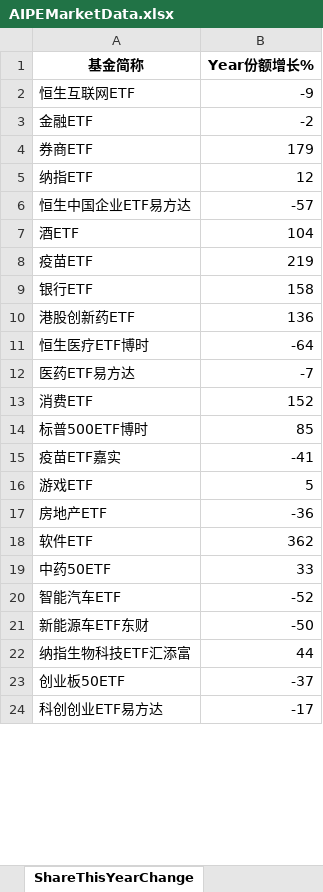
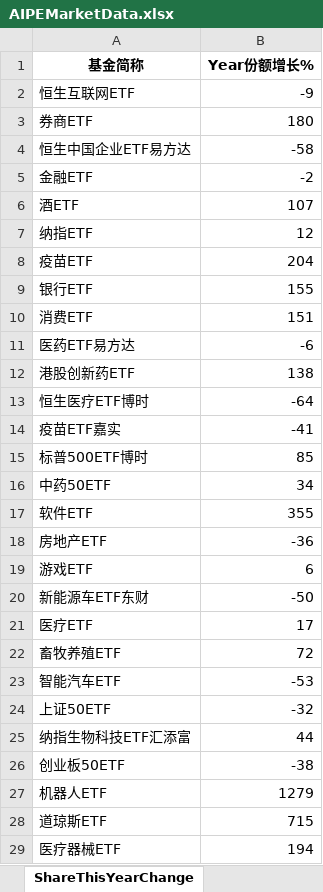
Before and after one commit to digital-era/AIPEMarketDashboard, an Excel workbook: AIPEMarketData.xlsx, sheet ShareThisYearChange, drawn as a sheet; only a part is shown; the shorter side is filled out with more unchanged rows; values as stored, in another font and other column widths than the file's, no borders; removed rows and columns are numbered as before the commit, all else as after; the diff covers the shown part only; the diff names each change by its address in the sheet, - before the commit and + after, or states it on an @@ line.

```diff
--- a/AIPEMarketData.xlsx (sheet ShareThisYearChange)
+++ b/AIPEMarketData.xlsx (sheet ShareThisYearChange)
+row 3: 券商ETF | 180
+row 4: 恒生中国企业ETF易方达 | -58
-row 4: 券商ETF | 179
+row 6: 酒ETF | 107
-row 6: 恒生中国企业ETF易方达 | -57
-row 7: 酒ETF | 104
-B8 (Year份额增长%): 219
+B8 (Year份额增长%): 204
-B9 (Year份额增长%): 158
+B9 (Year份额增长%): 155
+row 10: 消费ETF | 151
+row 11: 医药ETF易方达 | -6
-B12 (Year份额增长%): 136
+B12 (Year份额增长%): 138
-row 12: 医药ETF易方达 | -7
-row 13: 消费ETF | 152
@@ row 15 moved to row 14: 疫苗ETF嘉实 @@
-row 16: 游戏ETF | 5
+row 16: 中药50ETF | 34
+row 17: 软件ETF | 355
-row 18: 软件ETF | 362
-row 19: 中药50ETF | 33
-row 20: 智能汽车ETF | -52
+row 19: 游戏ETF | 6
+row 21: 医疗ETF | 17
+row 22: 畜牧养殖ETF | 72
+row 23: 智能汽车ETF | -53
+row 24: 上证50ETF | -32
-B26 (Year份额增长%): -37
+B26 (Year份额增长%): -38
+row 27: 机器人ETF | 1279
@@ row 30 moved to row 28: 道琼斯ETF @@
@@ row 32 moved to row 29: 医疗器械ETF @@
```
Also changed, not shown: 13 added rows, 17 removed rows, 3 moved rows and 13 edited cells elsewhere in this sheet, sheet DistributeHotIndustry, sheet PriceThisYearChange, sheet PriceChangeFrom2021, sheet ShareChangeFrom2021, sheet TopStockInTopPotScore, sheet ARGroup, 7 more sheets, 1 other file.
